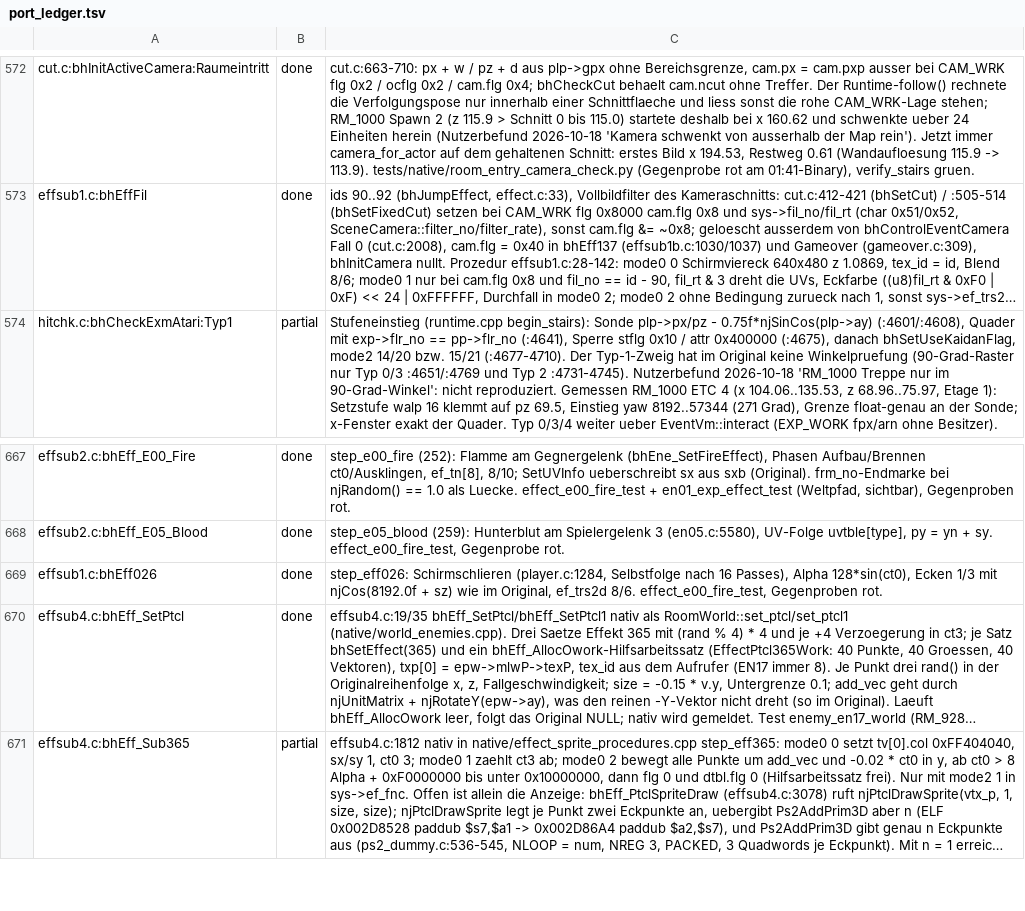
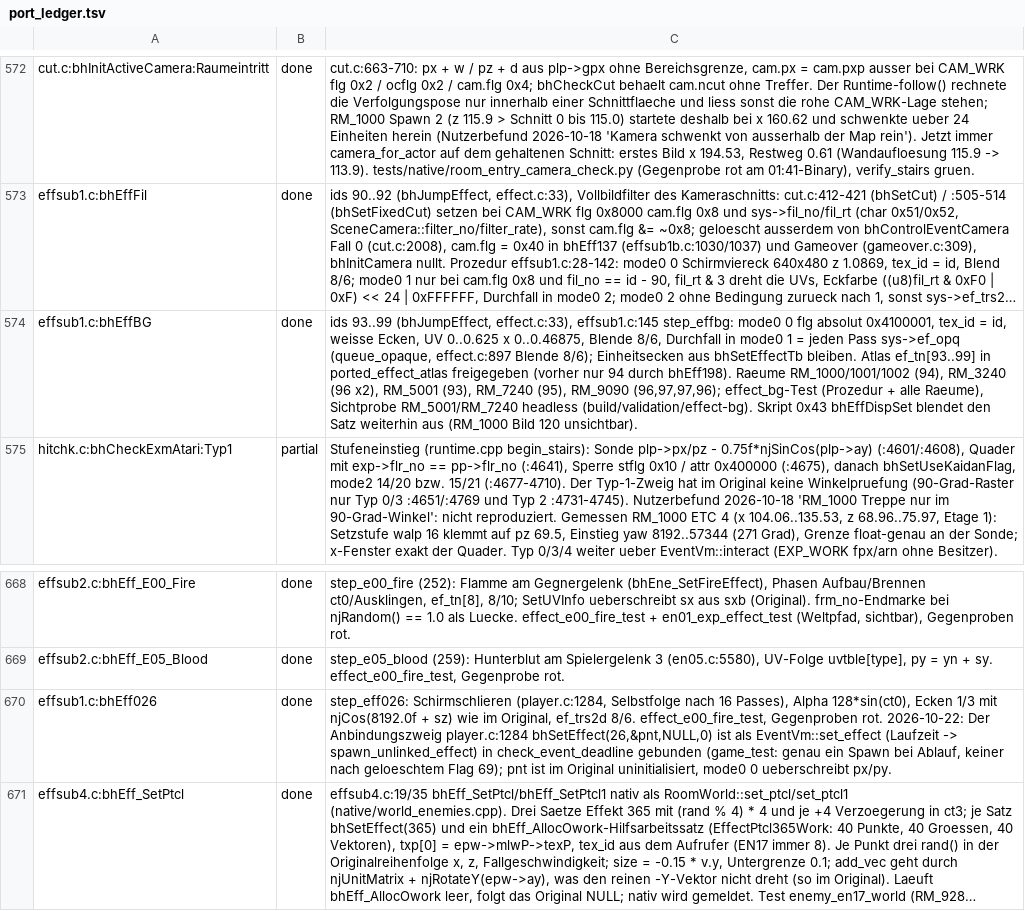
Before and after one commit to Patt92/recvx-native, a TSV file: docs/port_ledger.tsv, drawn as a sheet; only a part is shown, gaps mark what is left out; the shorter side is filled out with more unchanged rows; long unchanged cells end in …; addresses are those after the commit; the diff names each change by its address in the sheet, - before the commit and + after, or states it on an @@ line.

Commit message:
Portiere bhEffBG (93..99) und binde bhEff026 an den Ereignis-Timer
step_effbg nach effsub1.c:145 (flg 0x4100001, tex_id = id, UV 0..0.625 x
0..0.46875, Blende 8/6, jeden Pass sys->ef_opq); Atlas ef_tn[93..99]
freigegeben. bhCheckEvtTimer setzt beim Ablauf ueber EventVm::set_effect
bhEff026 (player.c:1284). Test effect_bg, Ledger und Auditbericht ergaenzt.

```diff
--- a/docs/port_ledger.tsv
+++ b/docs/port_ledger.tsv
+row 574: effsub1.c:bhEffBG | done | ids 93..99 (bhJumpEffect, effect.c:33), effsub1.c:145 step_effbg: mode0 0 flg absolut 0x4100001, tex_id = id, weisse Ecken, UV 0..0.625 x 0..0.46875, Blende 8/6, Durchfall in mode0 1 = jeden Pass sys->ef_opq (queue_opaque, effect.c:897 Blende 8/6); Einheitsecken aus bhSetEffectTb bleiben. Atlas ef_tn[93..99] in ported_effect_atlas freigegeben (vorher nur 94 durch bhEff198). Raeume RM_1000/1001/1002 (94), RM_3240 (96 x2), RM_5001 (93), RM_7240 (95), RM_9090 (96,97,97,96); effect_bg-Test (Prozedur + alle Raeume), Sichtprobe RM_5001/RM_7240 headless (build/validation/effect-bg). Skript 0x43 bhEffDispSet blendet den Satz weiterhin aus (RM_1000 Bild 120 unsichtbar).
-C670: …Gegenproben rot.
+C670: …Gegenproben rot. 2026-10-22: Der Anbindungszweig player.c:1284 bhSetEffect(26,&pnt,NULL,0) ist als EventVm::set_effect (Laufzeit -> spawn_unlinked_effect) in check_event_deadline gebunden (game_test: genau ein Spawn bei Ablauf, keiner nach geloeschtem Flag 69); pnt ist im Original uninitialisiert, mode0 0 ueberschreibt px/py.
```
Also changed, not shown: 27 other files.
